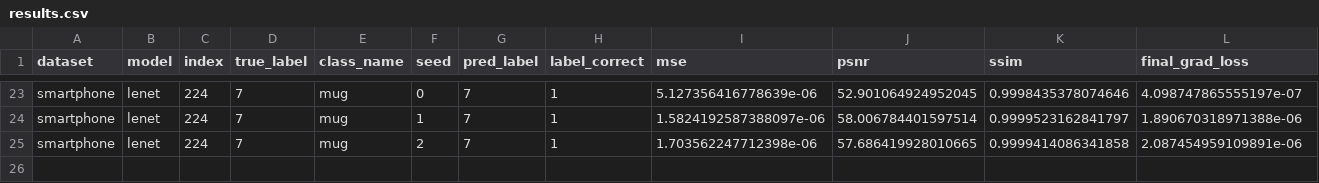
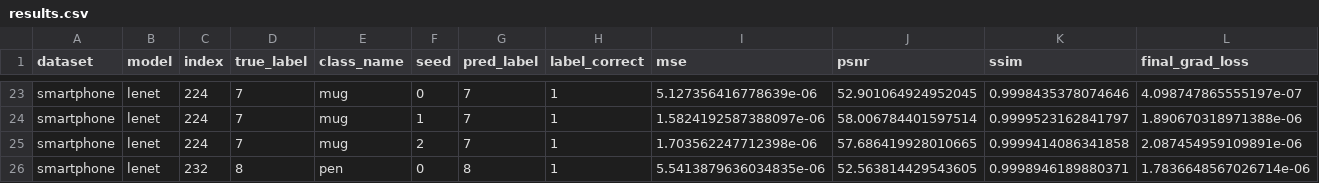
Before and after one commit to Andalib-Iftakher-26/APP-DS---Deep-Leakage-Grads, a CSV file: results/smartphone_codespace_resume_smartphone32/results.csv, drawn as a sheet; only a part is shown, gaps mark what is left out; rows hold the shown columns only; the diff names each change by its address in the sheet, - before the commit and + after, or states it on an @@ line.

Commit message:
checkpoint: smartphone_codespace_resume_smartphone32 25/36 trials

```diff
--- a/results/smartphone_codespace_resume_smartphone32/results.csv
+++ b/results/smartphone_codespace_resume_smartphone32/results.csv
+row 26: smartphone | lenet | 232 | 8 | pen | 0 | 8 | 1 | 5.5413879636034835e-06 | 52.563814429543605 | 0.9998946189880371 | 1.7836648567026714e-06
```
Also changed, not shown: 4 other files.
